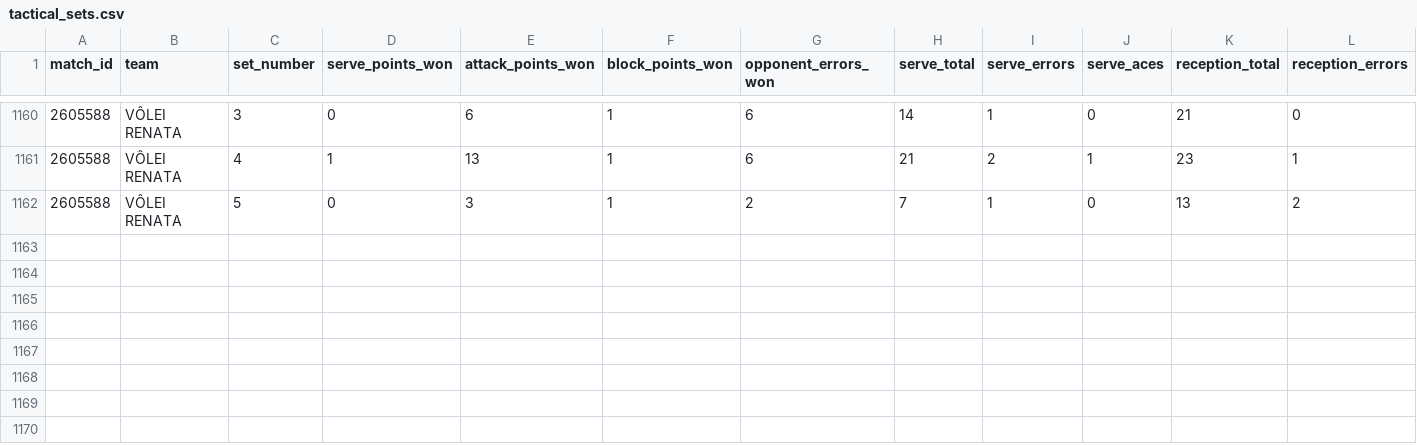
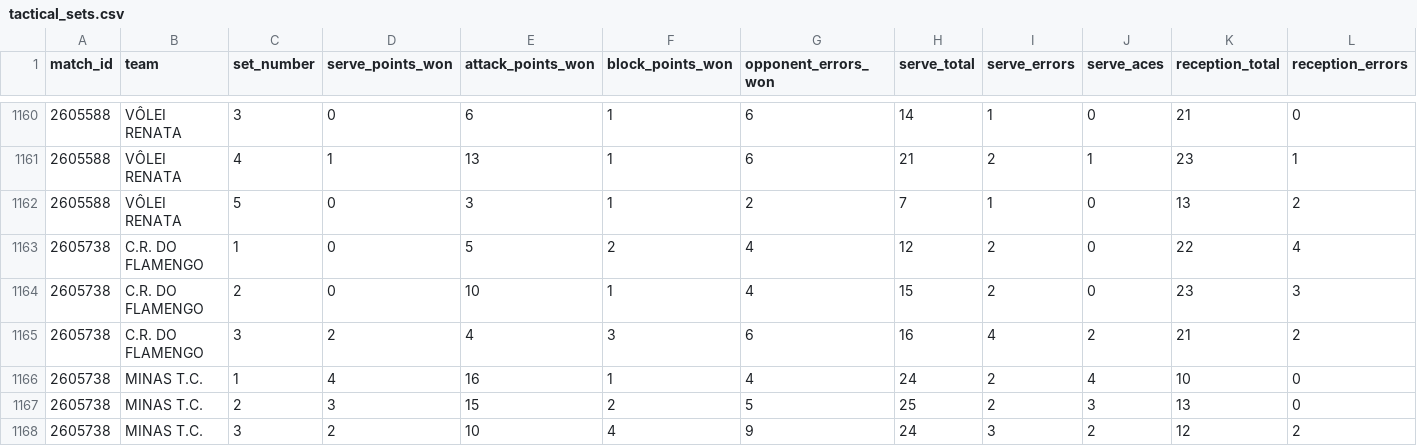
Before and after one commit to lucaaregis4r-ops/Dados-Voleibr, a CSV file: exports/tactical_sets.csv, drawn as a sheet; only a part is shown, gaps mark what is left out; rows hold the shown columns only; the diff names each change by its address in the sheet, - before the commit and + after, or states it on an @@ line.

```diff
--- a/exports/tactical_sets.csv
+++ b/exports/tactical_sets.csv
+row 1163: 2605738 | C.R. DO FLAMENGO | 1 | 0 | 5 | 2 | 4 | 12 | 2 | 0 | 22 | 4
+row 1164: 2605738 | C.R. DO FLAMENGO | 2 | 0 | 10 | 1 | 4 | 15 | 2 | 0 | 23 | 3
+row 1165: 2605738 | C.R. DO FLAMENGO | 3 | 2 | 4 | 3 | 6 | 16 | 4 | 2 | 21 | 2
+row 1166: 2605738 | MINAS T.C. | 1 | 4 | 16 | 1 | 4 | 24 | 2 | 4 | 10 | 0
+row 1167: 2605738 | MINAS T.C. | 2 | 3 | 15 | 2 | 5 | 25 | 2 | 3 | 13 | 0
+row 1168: 2605738 | MINAS T.C. | 3 | 2 | 10 | 4 | 9 | 24 | 3 | 2 | 12 | 2
```
Also changed, not shown: exports/matches.csv, exports/players.csv, 38 other files.
